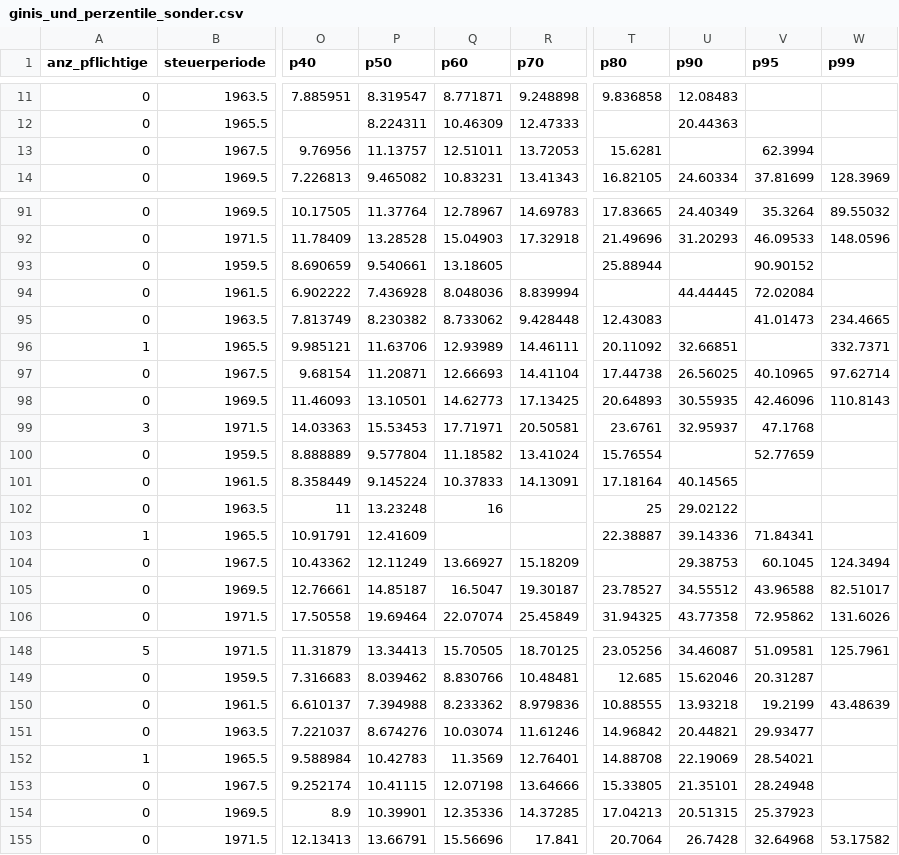
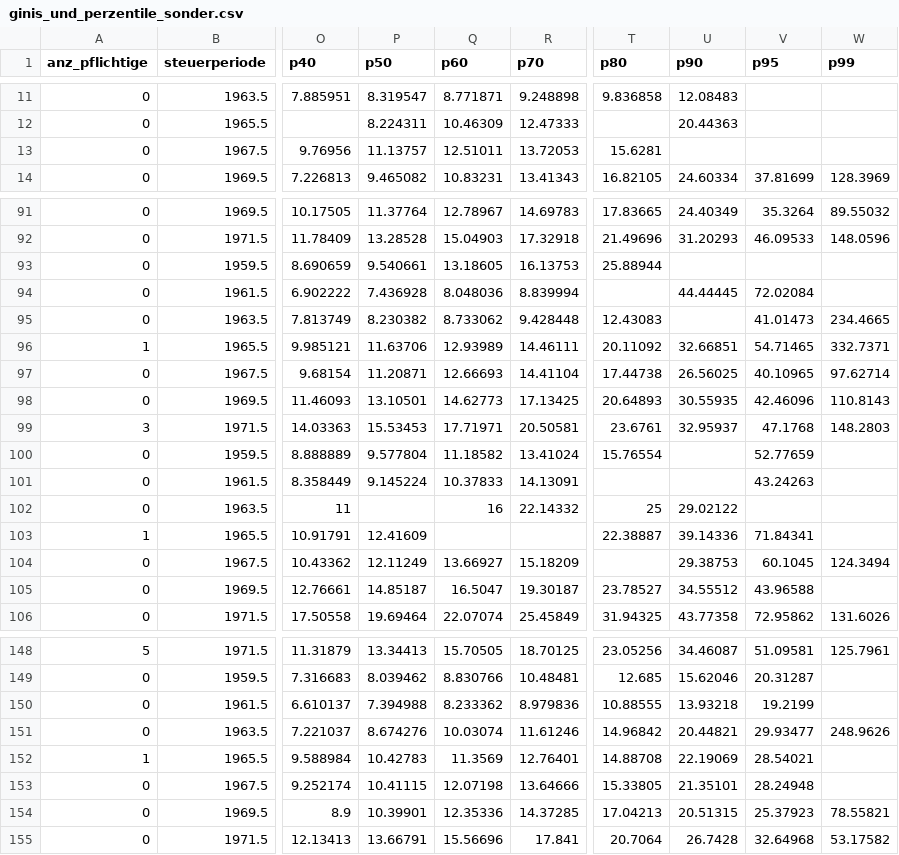
Before and after one commit to hackstutz/swiss_inequality_development, a CSV file: data/ginis_und_perzentile_sonder.csv, drawn as a sheet; only a part is shown, gaps mark what is left out; the diff covers the shown part only; the diff names each change by its address in the sheet, - before the commit and + after, or states it on an @@ line.

```diff
--- a/data/ginis_und_perzentile_sonder.csv
+++ b/data/ginis_und_perzentile_sonder.csv
-V13 (p95): 62.3994
+V13 (p95): (empty)
-R93 (p70): (empty)
+R93 (p70): 16.13753
-V93 (p95): 90.90152
+V93 (p95): (empty)
-V96 (p95): (empty)
+V96 (p95): 54.71465
-W99 (p99): (empty)
+W99 (p99): 148.2803
-T101 (p80): 17.18164
+T101 (p80): (empty)
-U101 (p90): 40.14565
+U101 (p90): (empty)
-V101 (p95): (empty)
+V101 (p95): 43.24263
-P102 (p50): 13.23248
+P102 (p50): (empty)
-R102 (p70): (empty)
+R102 (p70): 22.14332
-W105 (p99): 82.51017
+W105 (p99): (empty)
-W150 (p99): 43.48639
+W150 (p99): (empty)
-W151 (p99): (empty)
+W151 (p99): 248.9626
-W154 (p99): (empty)
+W154 (p99): 78.55821
```
Also changed, not shown: 5 edited cells elsewhere in this file, data/ginis_und_perzentile_normal.csv, 7 other files.
